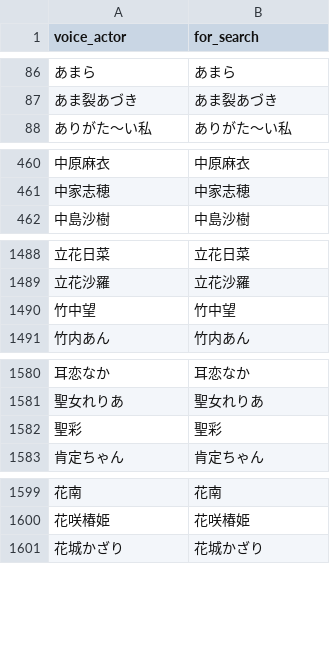
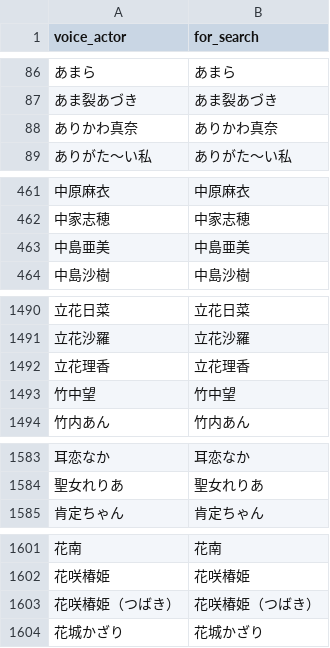
Before and after one commit to MASAYUKI-MORITA/kuppuku_database, a CSV file: voice_actors.csv, drawn as a sheet; only a part is shown, gaps mark what is left out; removed rows and columns are numbered as before the commit, all else as after; the diff covers the shown part only; the diff names each change by its address in the sheet, - before the commit and + after, or states it on an @@ line.

```diff
--- a/voice_actors.csv
+++ b/voice_actors.csv
+row 88: ありかわ真奈 | ありかわ真奈
+row 463: 中島亜美 | 中島亜美
+row 1492: 立花理香 | 立花理香
-row 1582: 聖彩 | 聖彩
+row 1603: 花咲椿姫（つばき） | 花咲椿姫（つばき）
```
Also changed, not shown: 2 added rows elsewhere in this file, circles.csv.
